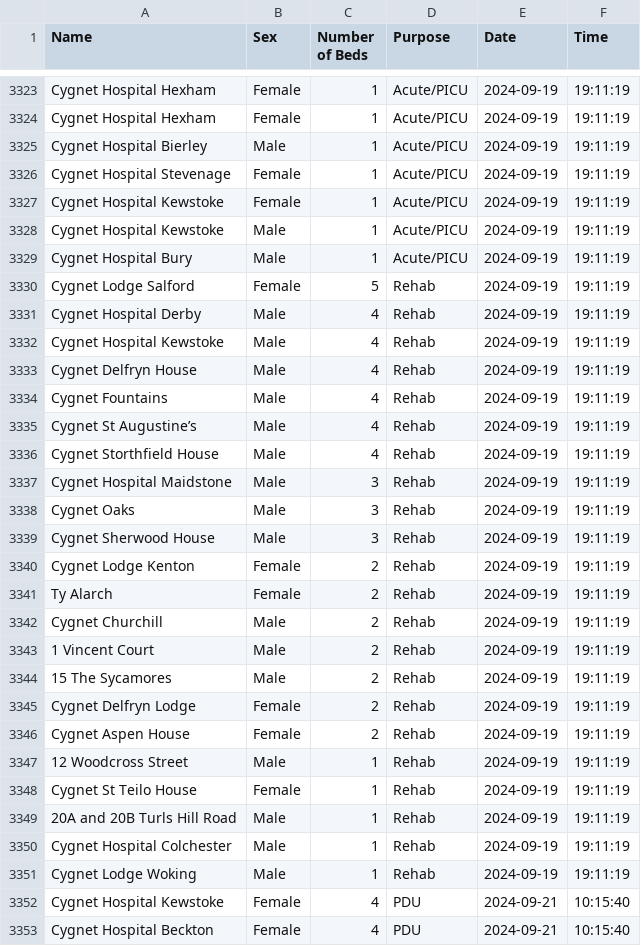
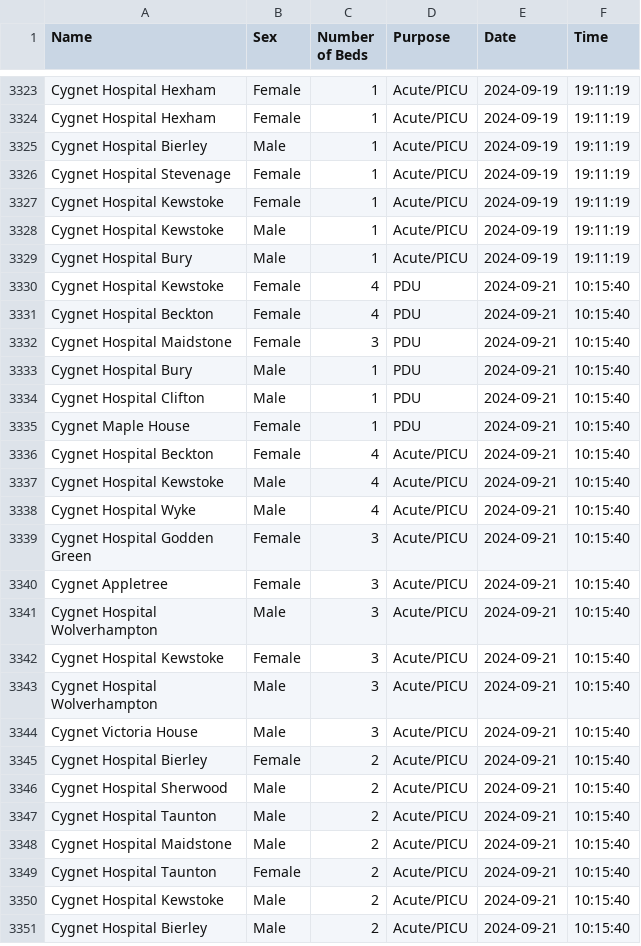
Before and after one commit to LouisHitchcock/cygnetBedSearch, a CSV file: scraper/bed_data.csv, drawn as a sheet; only a part is shown, gaps mark what is left out; the shorter side is filled out with more unchanged rows; the diff names each change by its address in the sheet, - before the commit and + after, or states it on an @@ line.

Commit message:
Removed Duplication 19-09-2024

```diff
--- a/scraper/bed_data.csv
+++ b/scraper/bed_data.csv
-row 3330: Cygnet Lodge Salford | Female | 5 | Rehab | 2024-09-19 | 19:11:19
-row 3331: Cygnet Hospital Derby | Male | 4 | Rehab | 2024-09-19 | 19:11:19
-row 3332: Cygnet Hospital Kewstoke | Male | 4 | Rehab | 2024-09-19 | 19:11:19
-row 3333: Cygnet Delfryn House | Male | 4 | Rehab | 2024-09-19 | 19:11:19
-row 3334: Cygnet Fountains | Male | 4 | Rehab | 2024-09-19 | 19:11:19
-row 3335: Cygnet St Augustine’s | Male | 4 | Rehab | 2024-09-19 | 19:11:19
-row 3336: Cygnet Storthfield House | Male | 4 | Rehab | 2024-09-19 | 19:11:19
-row 3337: Cygnet Hospital Maidstone | Male | 3 | Rehab | 2024-09-19 | 19:11:19
-row 3338: Cygnet Oaks | Male | 3 | Rehab | 2024-09-19 | 19:11:19
-row 3339: Cygnet Sherwood House | Male | 3 | Rehab | 2024-09-19 | 19:11:19
-row 3340: Cygnet Lodge Kenton | Female | 2 | Rehab | 2024-09-19 | 19:11:19
-row 3341: Ty Alarch | Female | 2 | Rehab | 2024-09-19 | 19:11:19
-row 3342: Cygnet Churchill | Male | 2 | Rehab | 2024-09-19 | 19:11:19
-row 3343: 1 Vincent Court | Male | 2 | Rehab | 2024-09-19 | 19:11:19
-row 3344: 15 The Sycamores | Male | 2 | Rehab | 2024-09-19 | 19:11:19
-row 3345: Cygnet Delfryn Lodge | Female | 2 | Rehab | 2024-09-19 | 19:11:19
-row 3346: Cygnet Aspen House | Female | 2 | Rehab | 2024-09-19 | 19:11:19
-row 3347: 12 Woodcross Street | Male | 1 | Rehab | 2024-09-19 | 19:11:19
-row 3348: Cygnet St Teilo House | Female | 1 | Rehab | 2024-09-19 | 19:11:19
-row 3349: 20A and 20B Turls Hill Road | Male | 1 | Rehab | 2024-09-19 | 19:11:19
-row 3350: Cygnet Hospital Colchester | Male | 1 | Rehab | 2024-09-19 | 19:11:19
-row 3351: Cygnet Lodge Woking | Male | 1 | Rehab | 2024-09-19 | 19:11:19
```
